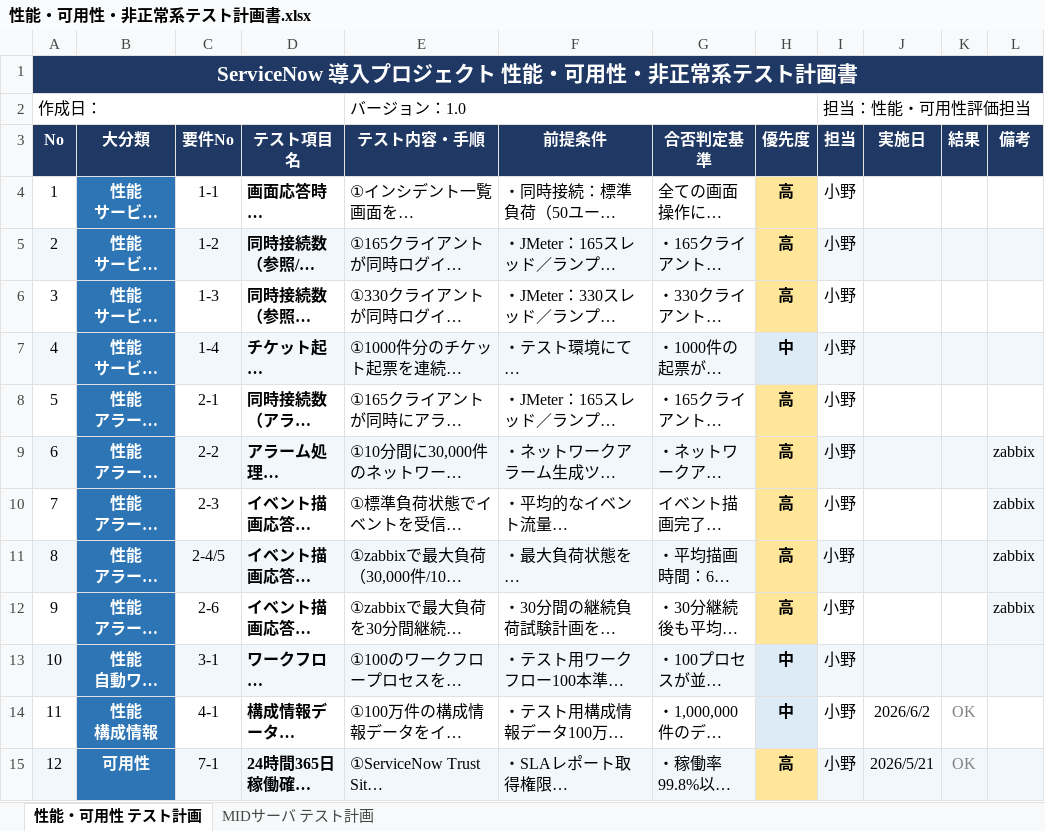
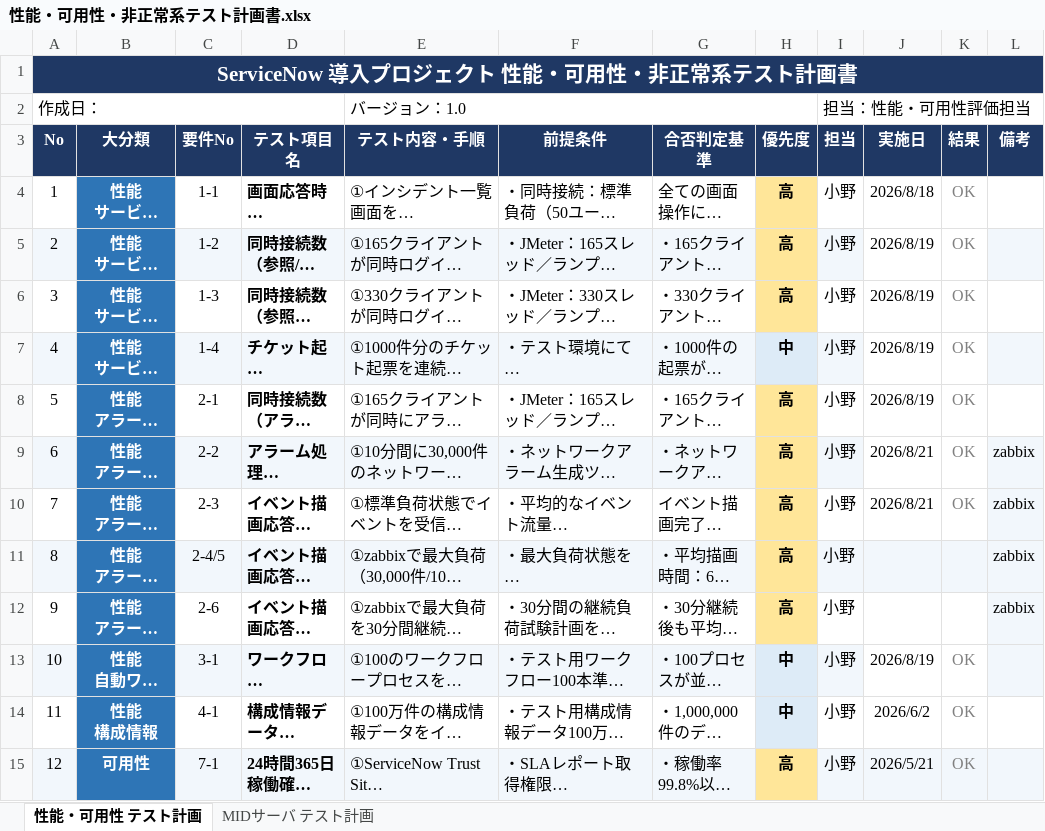
Before and after one commit to monobig3333/githubwork, an Excel workbook: work/servicenow/kakusyou/性能・可用性・非正常系テスト計画書.xlsx, sheet 性能・可用性 テスト計画, drawn as a sheet; only a part is shown; long unchanged cells end in …; values as stored, in another font and other column widths than the file's, no borders; the diff names each change by its address in the sheet, - before the commit and + after, or states it on an @@ line.

```diff
--- a/work/servicenow/kakusyou/性能・可用性・非正常系テスト計画書.xlsx (sheet 性能・可用性 テスト計画)
+++ b/work/servicenow/kakusyou/性能・可用性・非正常系テスト計画書.xlsx (sheet 性能・可用性 テスト計画)
-J4 (実施日): (empty)
+J4 (実施日): 2026/8/18
-K4:K10 (結果): (empty)
+K4:K10 (結果): OK
-J5:J8 (実施日): (empty)
+J5:J8 (実施日): 2026/8/19
-J5:K5 fill: #F2F7FC
+J5:K5 fill: none
-J7:K7 fill: #F2F7FC
+J7:K7 fill: none
-J9:J10 (実施日): (empty)
+J9:J10 (実施日): 2026/8/21
-J9:K9 fill: #F2F7FC
+J9:K9 fill: none
-J13 (実施日): (empty)
+J13 (実施日): 2026/8/19
-J13:K13 fill: #F2F7FC
+J13:K13 fill: none
-K13 (結果): (empty)
+K13 (結果): OK
```
Also changed, not shown: sheet MIDサーバ テスト計画, 20 other files.
